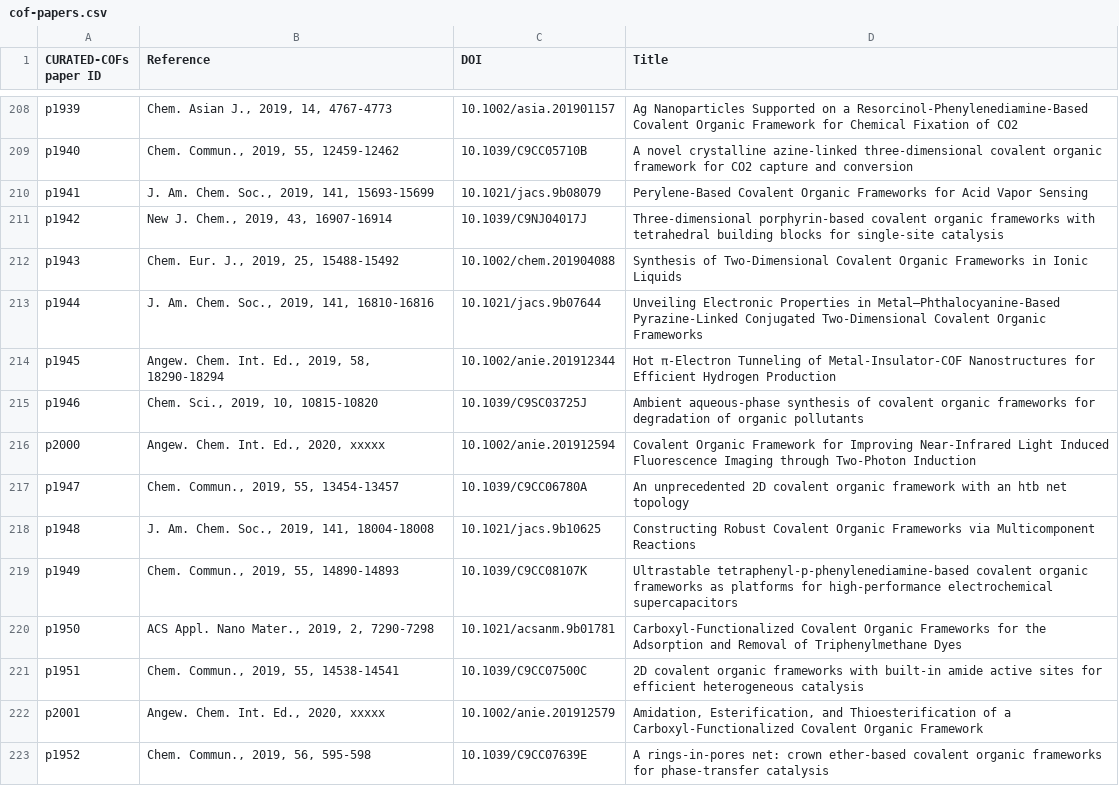
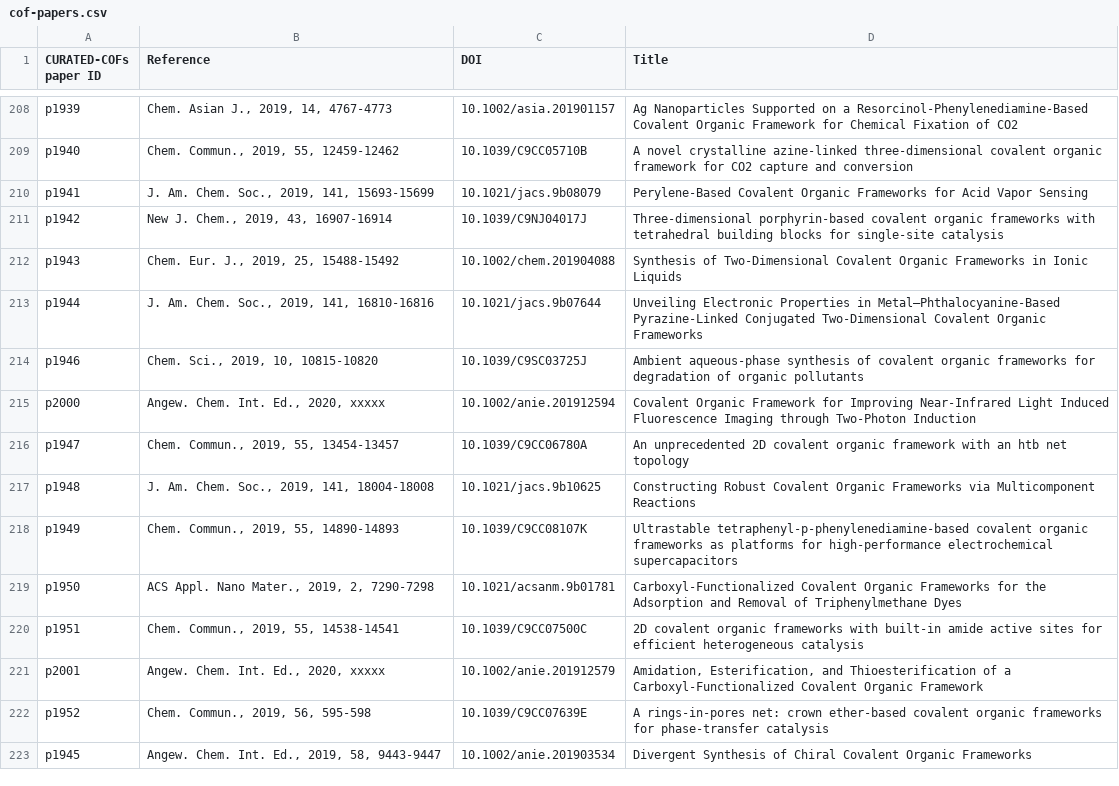
Before and after one commit to danieleongari/CURATED-COFs, a CSV file: cof-papers.csv, drawn as a sheet; only a part is shown, gaps mark what is left out.

```diff
--- a/cof-papers.csv
+++ b/cof-papers.csv
@@ -213,3 +213,2 @@ p1943,"Chem. Eur. J., 2019, 25, 15488-15492",10.1002/chem.201904088,"Synthesis o
 p1944,"J. Am. Chem. Soc., 2019, 141, 16810-16816",10.1021/jacs.9b07644,"Unveiling Electronic Properties in Metal–Phthalocyanine-Based Pyrazine-Linked Conjugated Two-Dimensional Covalent Organic Frameworks"
-p1945,"Angew. Chem. Int. Ed., 2019, 58, 18290-18294",10.1002/anie.201912344,"Hot π-Electron Tunneling of Metal-Insulator-COF Nanostructures for Efficient Hydrogen Production"
 p1946,"Chem. Sci., 2019, 10, 10815-10820",10.1039/C9SC03725J,"Ambient aqueous-phase synthesis of covalent organic frameworks for degradation of organic pollutants"
@@ -223 +222,2 @@ p2001,"Angew. Chem. Int. Ed., 2020, xxxxx",10.1002/anie.201912579,"Amidation, Es
 p1952,"Chem. Commun., 2019, 56, 595-598",10.1039/C9CC07639E,"A rings-in-pores net: crown ether-based covalent organic frameworks for phase-transfer catalysis"
+p1945,"Angew. Chem. Int. Ed., 2019, 58, 9443-9447",10.1002/anie.201903534,"Divergent Synthesis of Chiral Covalent Organic Frameworks"
```
Also changed, not shown: cof-frameworks.csv, 9 other files.
